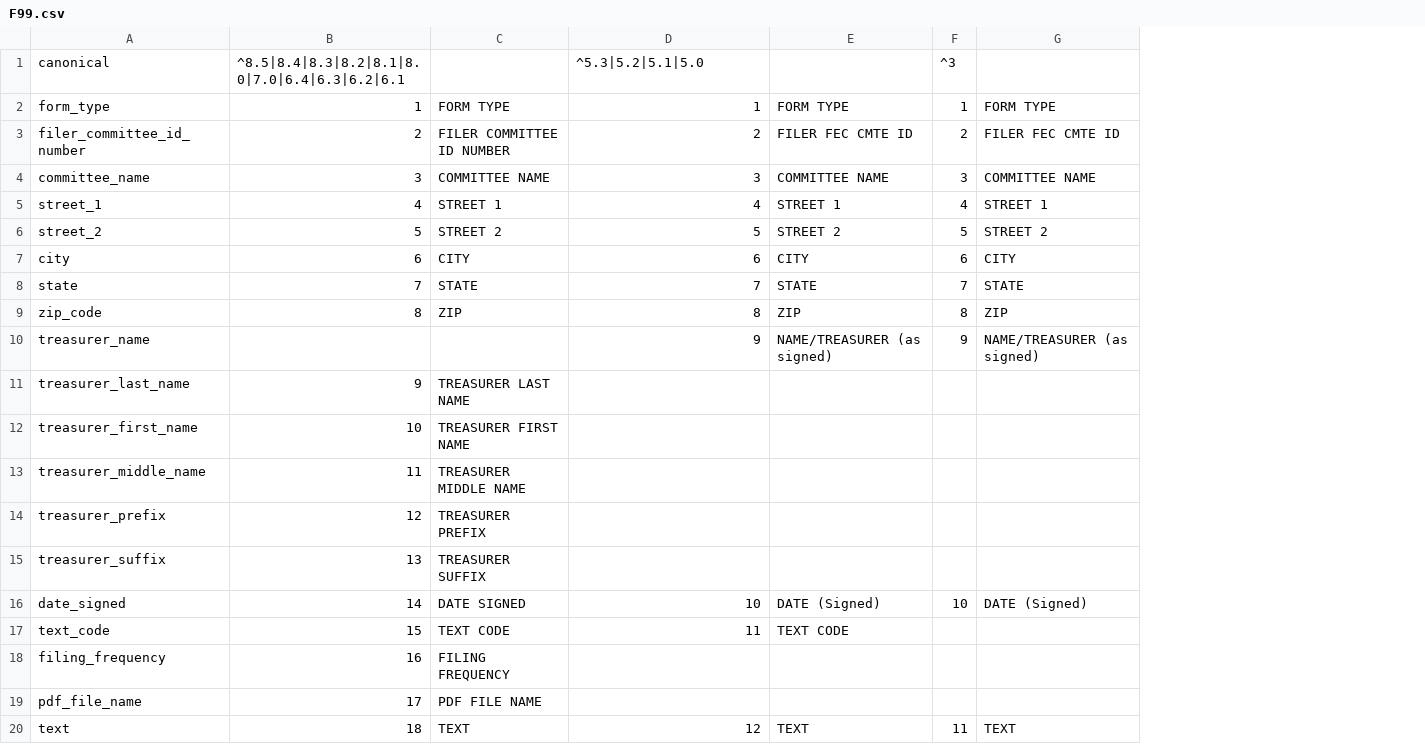
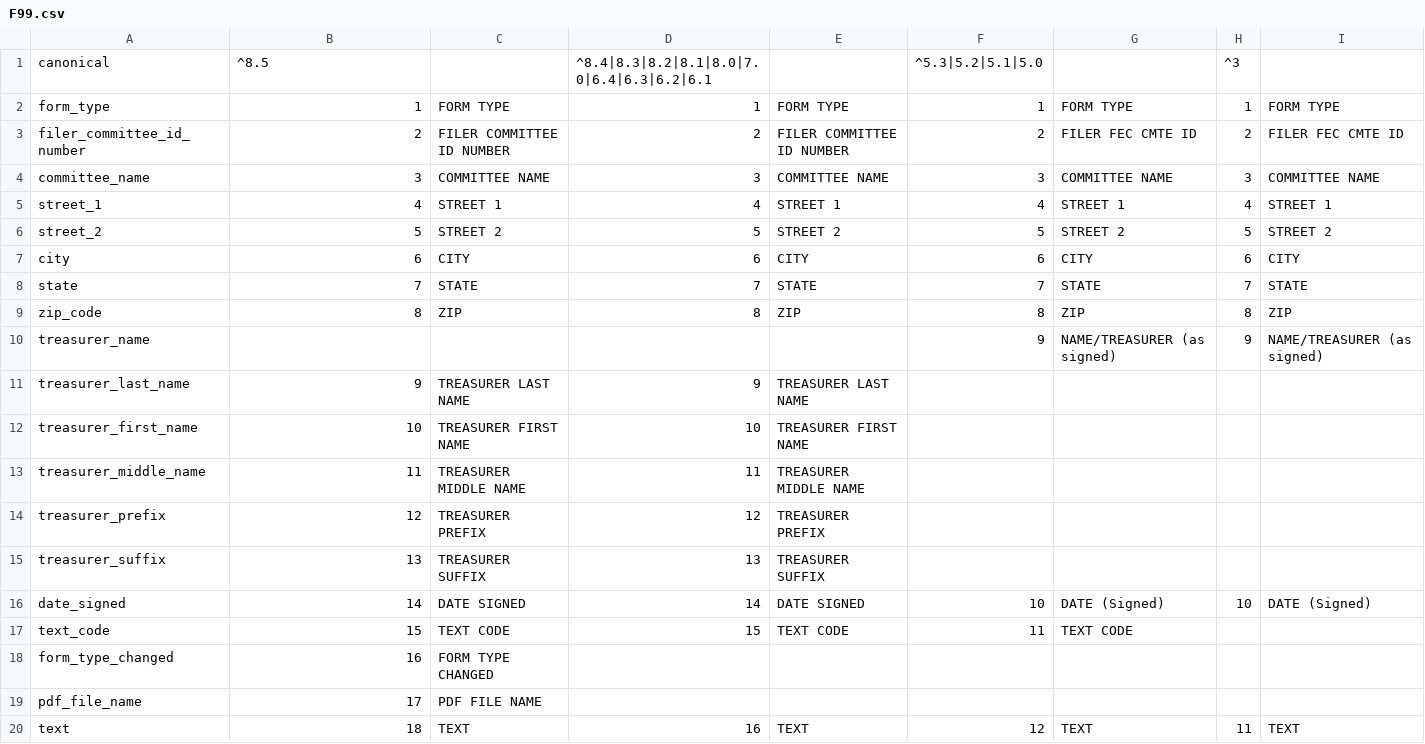
Before and after one commit to dwillis/fech-sources, a CSV file: F99.csv, drawn as a sheet; removed rows and columns are numbered as before the commit, all else as after; the diff names each change by its address in the sheet, - before the commit and + after, or states it on an @@ line.

```diff
--- a/F99.csv
+++ b/F99.csv
+column E, rows 2-17: FORM TYPE | FILER COMMITTEE ID NUMBER | COMMITTEE NAME | STREET 1 | STREET 2 | CITY | STATE | ZIP |  | TREASURER LAST NAME | TREASURER FIRST NAME | TREASURER MIDDLE NAME | TREASURER PREFIX | TREASURER SUFFIX | DATE SIGNED | TEXT CODE; row 20: TEXT
+column F, rows 1-17: ^5.3|5.2|5.1|5.0 | 1 | 2 | 3 | 4 | 5 | 6 | 7 | 8 | 9 |  |  |  |  |  | 10 | 11; row 20: 12
-B1: ^8.5|8.4|8.3|8.2|8.1|8.0|7.0|6.4|6.3|6.2|6.1
+B1: ^8.5
-D1: ^5.3|5.2|5.1|5.0
+D1: ^8.4|8.3|8.2|8.1|8.0|7.0|6.4|6.3|6.2|6.1
-D10: 9
+D10: (empty)
-D11: (empty)
+D11: 9
-D12: (empty)
+D12: 10
-D13: (empty)
+D13: 11
-D14: (empty)
+D14: 12
-D15: (empty)
+D15: 13
-D16: 10
+D16: 14
-D17: 11
+D17: 15
-row 18: filing_frequency | 16 | FILING FREQUENCY
+row 18: form_type_changed | 16 | FORM TYPE CHANGED
-D20: 12
+D20: 16
```
Also changed, not shown: F1S.csv, SchC2.csv, 1 other file.
